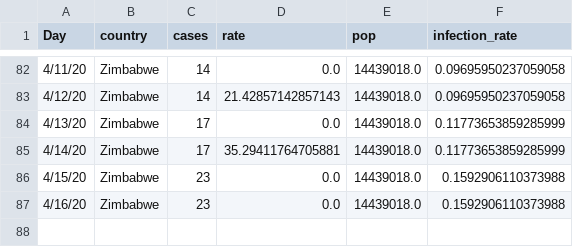
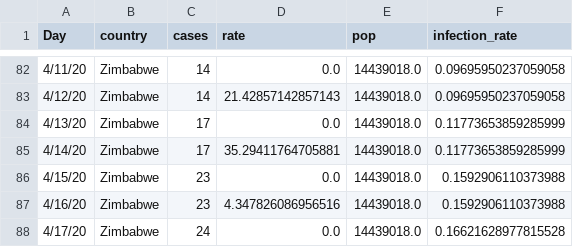
Before and after one commit to cbeluzo/cbeluzo.github.io, a CSV file: data/covid_19_time_series_population_infection_rate.csv, drawn as a sheet; only a part is shown, gaps mark what is left out.

```diff
--- a/data/covid_19_time_series_population_infection_rate.csv
+++ b/data/covid_19_time_series_population_infection_rate.csv
@@ -86,2 +86,3 @@ Day,country,cases,rate,pop,infection_rate
 4/15/20,Zimbabwe,23,0.0,14439018.0,0.1592906110373988
-4/16/20,Zimbabwe,23,0.0,14439018.0,0.1592906110373988
+4/16/20,Zimbabwe,23,4.347826086956516,14439018.0,0.1592906110373988
+4/17/20,Zimbabwe,24,0.0,14439018.0,0.16621628977815528
```
Also changed, not shown: data/covid_19_time_series_comfirmed_cases.csv, data/covid_19_time_series_total_deaths.csv, 9 other files.
